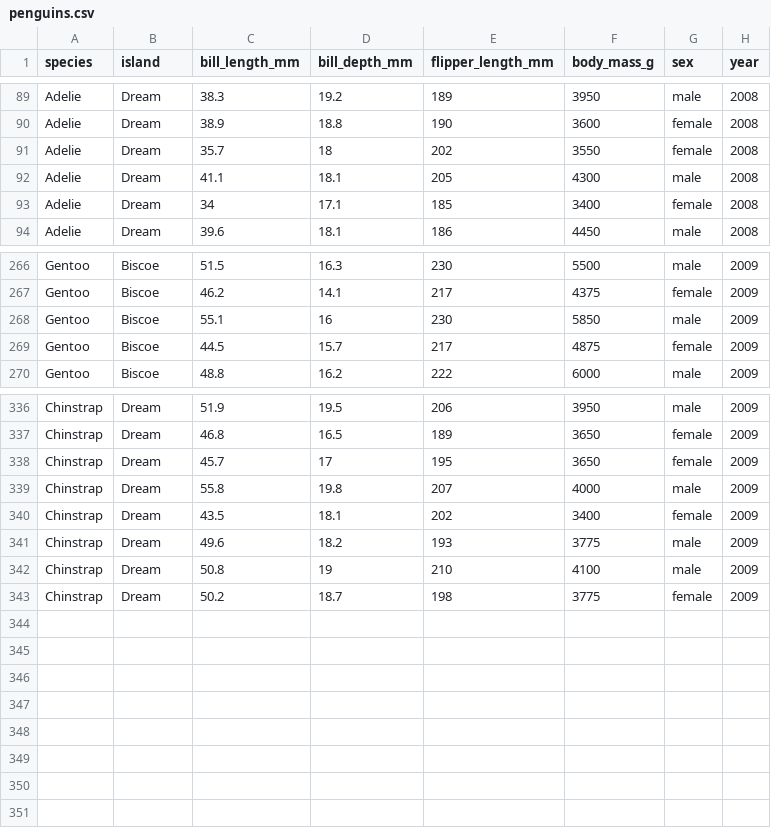
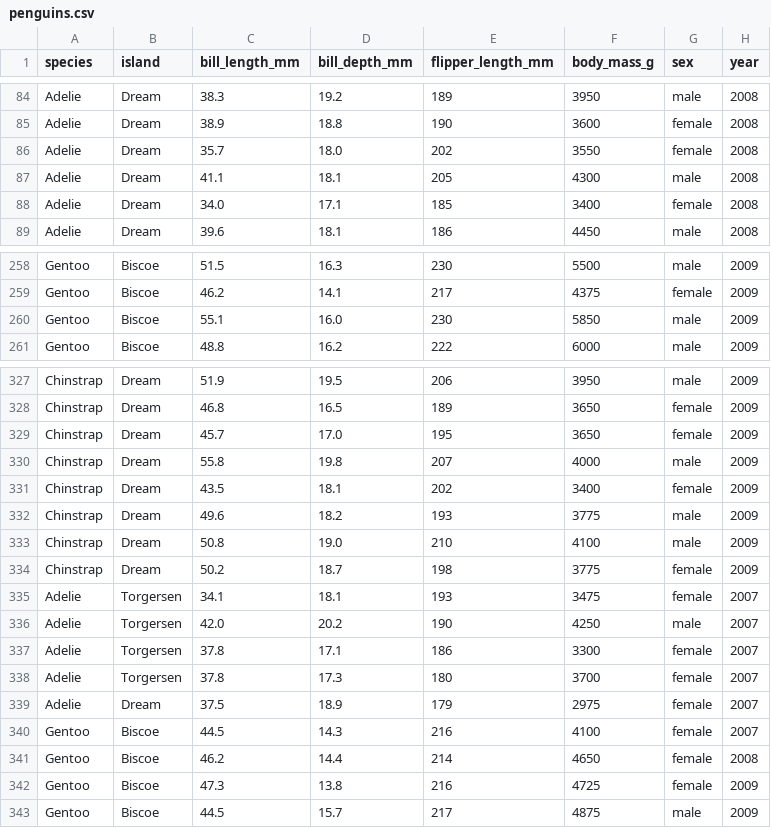
Before and after one commit to polarsparc/polarsparc.github.io, a CSV file: data/penguins.csv, drawn as a sheet; only a part is shown, gaps mark what is left out; the diff covers the shown part only.

```diff
--- a/data/penguins.csv
+++ b/data/penguins.csv
@@ -90,5 +85,5 @@ Adelie,Dream,38.3,19.2,189,3950,male,2008
 Adelie,Dream,38.9,18.8,190,3600,female,2008
-Adelie,Dream,35.7,18,202,3550,female,2008
+Adelie,Dream,35.7,18.0,202,3550,female,2008
 Adelie,Dream,41.1,18.1,205,4300,male,2008
-Adelie,Dream,34,17.1,185,3400,female,2008
+Adelie,Dream,34.0,17.1,185,3400,female,2008
 Adelie,Dream,39.6,18.1,186,4450,male,2008
@@ -267,4 +259,3 @@ Gentoo,Biscoe,51.5,16.3,230,5500,male,2009
 Gentoo,Biscoe,46.2,14.1,217,4375,female,2009
-Gentoo,Biscoe,55.1,16,230,5850,male,2009
-Gentoo,Biscoe,44.5,15.7,217,4875,female,2009
+Gentoo,Biscoe,55.1,16.0,230,5850,male,2009
 Gentoo,Biscoe,48.8,16.2,222,6000,male,2009
@@ -337,3 +328,3 @@ Chinstrap,Dream,51.9,19.5,206,3950,male,2009
 Chinstrap,Dream,46.8,16.5,189,3650,female,2009
-Chinstrap,Dream,45.7,17,195,3650,female,2009
+Chinstrap,Dream,45.7,17.0,195,3650,female,2009
 Chinstrap,Dream,55.8,19.8,207,4000,male,2009
@@ -341,3 +332,12 @@ Chinstrap,Dream,43.5,18.1,202,3400,female,2009
 Chinstrap,Dream,49.6,18.2,193,3775,male,2009
-Chinstrap,Dream,50.8,19,210,4100,male,2009
+Chinstrap,Dream,50.8,19.0,210,4100,male,2009
 Chinstrap,Dream,50.2,18.7,198,3775,female,2009
+Adelie,Torgersen,34.1,18.1,193,3475,female,2007
+Adelie,Torgersen,42.0,20.2,190,4250,male,2007
+Adelie,Torgersen,37.8,17.1,186,3300,female,2007
+Adelie,Torgersen,37.8,17.3,180,3700,female,2007
+Adelie,Dream,37.5,18.9,179,2975,female,2007
+Gentoo,Biscoe,44.5,14.3,216,4100,female,2007
+Gentoo,Biscoe,46.2,14.4,214,4650,female,2008
+Gentoo,Biscoe,47.3,13.8,216,4725,female,2009
+Gentoo,Biscoe,44.5,15.7,217,4875,male,2009
```
Also changed, not shown: 4 removed rows and 76 edited cells elsewhere in this file, 9 other files.
